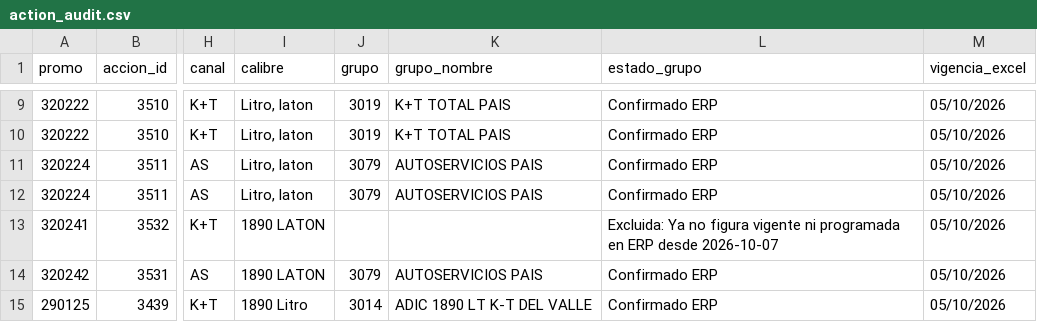
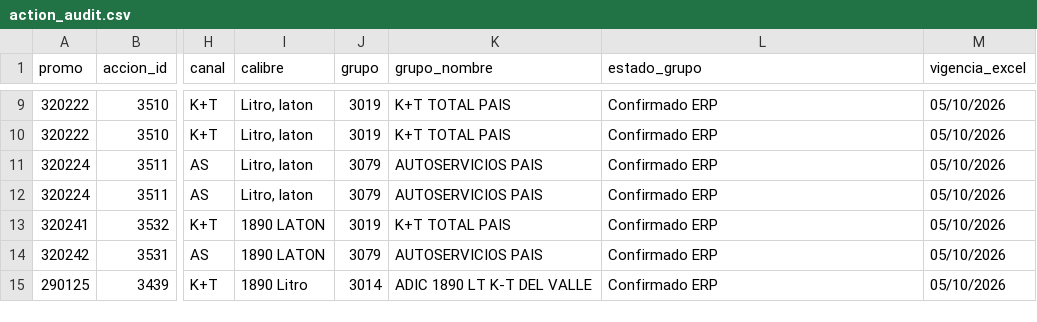
Before and after one commit to tomasddv/consultaacciones, a CSV file: data/action_audit.csv, drawn as a sheet; only a part is shown, gaps mark what is left out; the diff names each change by its address in the sheet, - before the commit and + after, or states it on an @@ line.

```diff
--- a/data/action_audit.csv
+++ b/data/action_audit.csv
-J13 (grupo): (empty)
+J13 (grupo): 3019
-K13 (grupo_nombre): (empty)
+K13 (grupo_nombre): K+T TOTAL PAIS
-L13 (estado_grupo): Excluida: Ya no figura vigente ni programada en ERP desde 2026-10-07
+L13 (estado_grupo): Confirmado ERP
```
Also changed, not shown: 2 other files.
